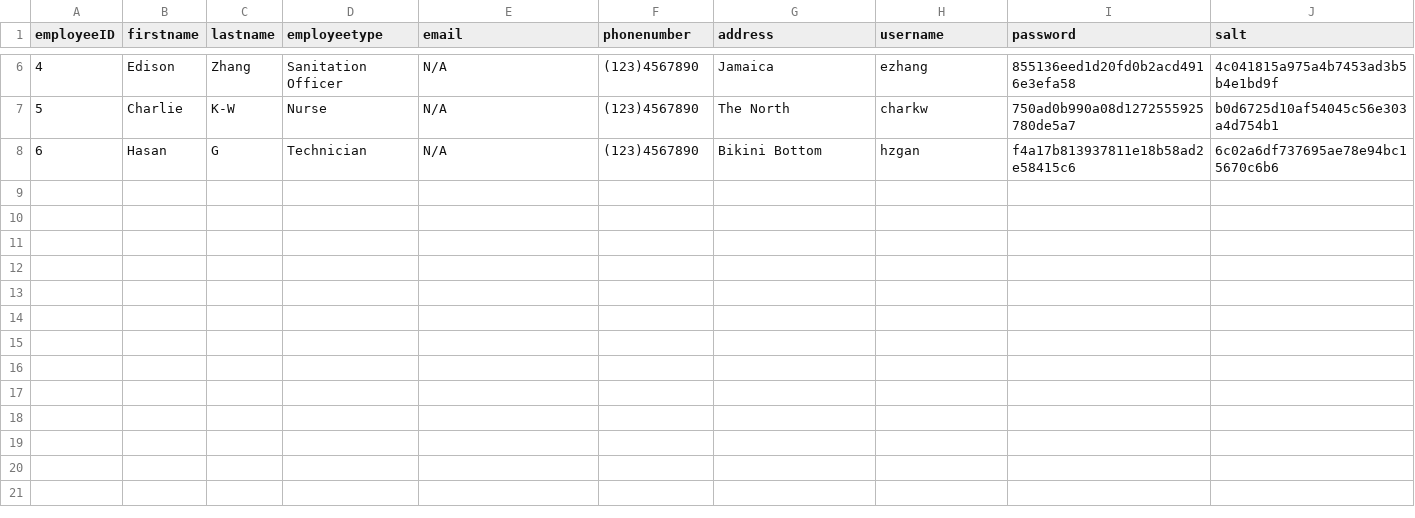
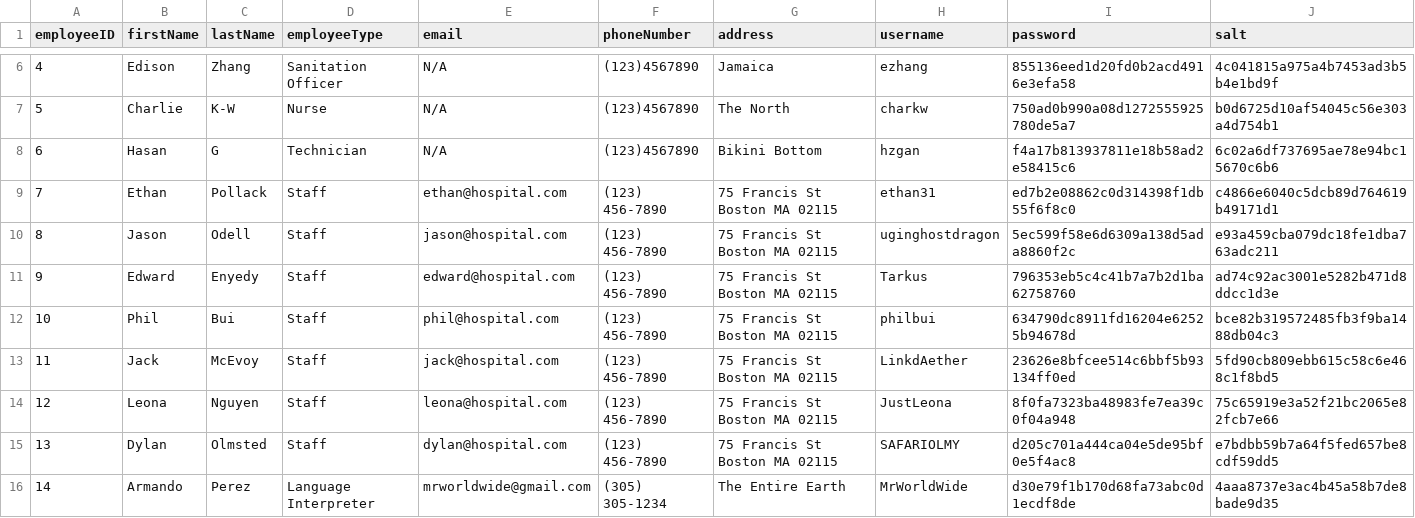
Before and after one commit to cscopetski/CS3733-D-Term-Team-W-Application, a CSV file: wApplication/src/main/resources/edu/wpi/cs3733/d22/teamW/wDB/CSVs/Employees.csv, drawn as a sheet; only a part is shown, gaps mark what is left out; the diff names each change by its address in the sheet, - before the commit and + after, or states it on an @@ line.

Commit message:
More employees

```diff
--- a/wApplication/src/main/resources/edu/wpi/cs3733/d22/teamW/wDB/CSVs/Employees.csv
+++ b/wApplication/src/main/resources/edu/wpi/cs3733/d22/teamW/wDB/CSVs/Employees.csv
-B1: firstname
+B1: firstName
-C1: lastname
+C1: lastName
-D1: employeetype
+D1: employeeType
-F1: phonenumber
+F1: phoneNumber
+row 9: 7 | Ethan | Pollack | Staff | ethan@hospital.com | (123) 456-7890 | 75 Francis St Boston MA 02115 | ethan31 | ed7b2e08862c0d314398f1db55f6f8c0 | c4866e6040c5dcb89d764619b49171d1
+row 10: 8 | Jason | Odell | Staff | jason@hospital.com | (123) 456-7890 | 75 Francis St Boston MA 02115 | uginghostdragon | 5ec599f58e6d6309a138d5ada8860f2c | e93a459cba079dc18fe1dba763adc211
+row 11: 9 | Edward | Enyedy | Staff | edward@hospital.com | (123) 456-7890 | 75 Francis St Boston MA 02115 | Tarkus | 796353eb5c4c41b7a7b2d1ba62758760 | ad74c92ac3001e5282b471d8ddcc1d3e
+row 12: 10 | Phil | Bui | Staff | phil@hospital.com | (123) 456-7890 | 75 Francis St Boston MA 02115 | philbui | 634790dc8911fd16204e62525b94678d | bce82b319572485fb3f9ba1488db04c3
+row 13: 11 | Jack | McEvoy | Staff | jack@hospital.com | (123) 456-7890 | 75 Francis St Boston MA 02115 | LinkdAether | 23626e8bfcee514c6bbf5b93134ff0ed | 5fd90cb809ebb615c58c6e468c1f8bd5
+row 14: 12 | Leona | Nguyen | Staff | leona@hospital.com | (123) 456-7890 | 75 Francis St Boston MA 02115 | JustLeona | 8f0fa7323ba48983fe7ea39c0f04a948 | 75c65919e3a52f21bc2065e82fcb7e66
+row 15: 13 | Dylan | Olmsted | Staff | dylan@hospital.com | (123) 456-7890 | 75 Francis St Boston MA 02115 | SAFARIOLMY | d205c701a444ca04e5de95bf0e5f4ac8 | e7bdbb59b7a64f5fed657be8cdf59dd5
+row 16: 14 | Armando | Perez | Language Interpreter | mrworldwide@gmail.com | (305) 305-1234 | The Entire Earth | MrWorldWide | d30e79f1b170d68fa73abc0d1ecdf8de | 4aaa8737e3ac4b45a58b7de8bade9d35
```
Also changed, not shown: 2 other files.
